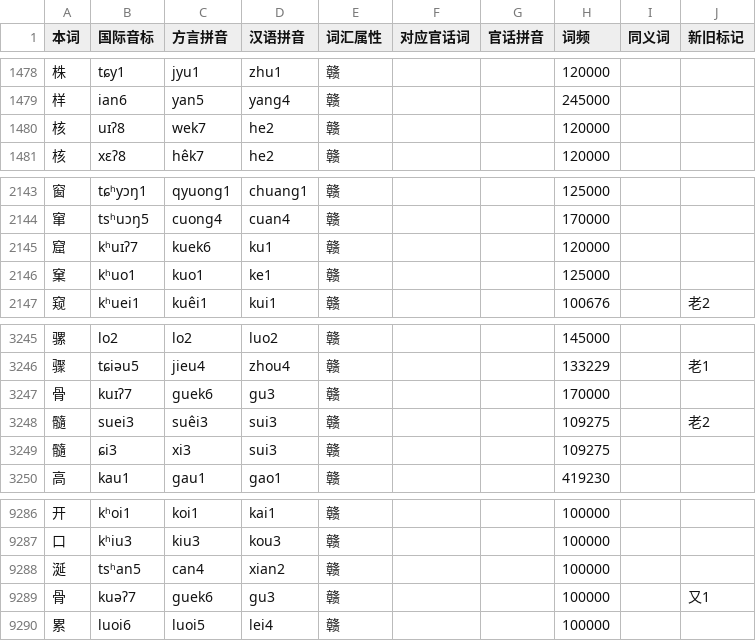
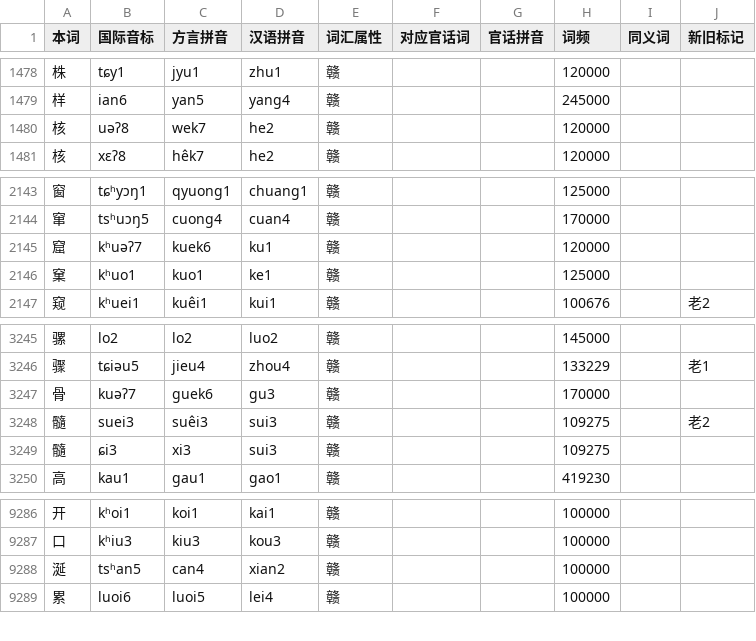
Before and after one commit to Doohaey/GonnyuGeneralIME, a TSV file: resources/regions/yikyan-henfeng/dictionaries/chars.tsv, drawn as a sheet; only a part is shown, gaps mark what is left out.

Commit message:
fix(yikyan): merge uɪʔ into uəʔ (uek) per doc; drop duplicate 骨 又读

```diff
--- a/resources/regions/yikyan-henfeng/dictionaries/chars.tsv
+++ b/resources/regions/yikyan-henfeng/dictionaries/chars.tsv
@@ -1479,3 +1479,3 @@
 样	ian6	yan5	yang4	赣			245000		
-核	uɪʔ8	wek7	he2	赣			120000		
+核	uəʔ8	wek7	he2	赣			120000		
 核	xɛʔ8	hêk7	he2	赣			120000		
@@ -2144,3 +2144,3 @@
 窜	tsʰuɔŋ5	cuong4	cuan4	赣			170000		
-窟	kʰuɪʔ7	kuek6	ku1	赣			120000		
+窟	kʰuəʔ7	kuek6	ku1	赣			120000		
 窠	kʰuo1	kuo1	ke1	赣			125000		
@@ -3246,3 +3246,3 @@
 骤	tɕiəu5	jieu4	zhou4	赣			133229		老1
-骨	kuɪʔ7	guek6	gu3	赣			170000		
+骨	kuəʔ7	guek6	gu3	赣			170000		
 髓	suei3	suêi3	sui3	赣			109275		老2
@@ -9288,3 +9288,2 @@
 涎	tsʰan5	can4	xian2	赣			100000		
-骨	kuəʔ7	guek6	gu3	赣			100000		又1
 累	luoi6	luoi5	lei4	赣			100000		
```
Also changed, not shown: 1 other file.
